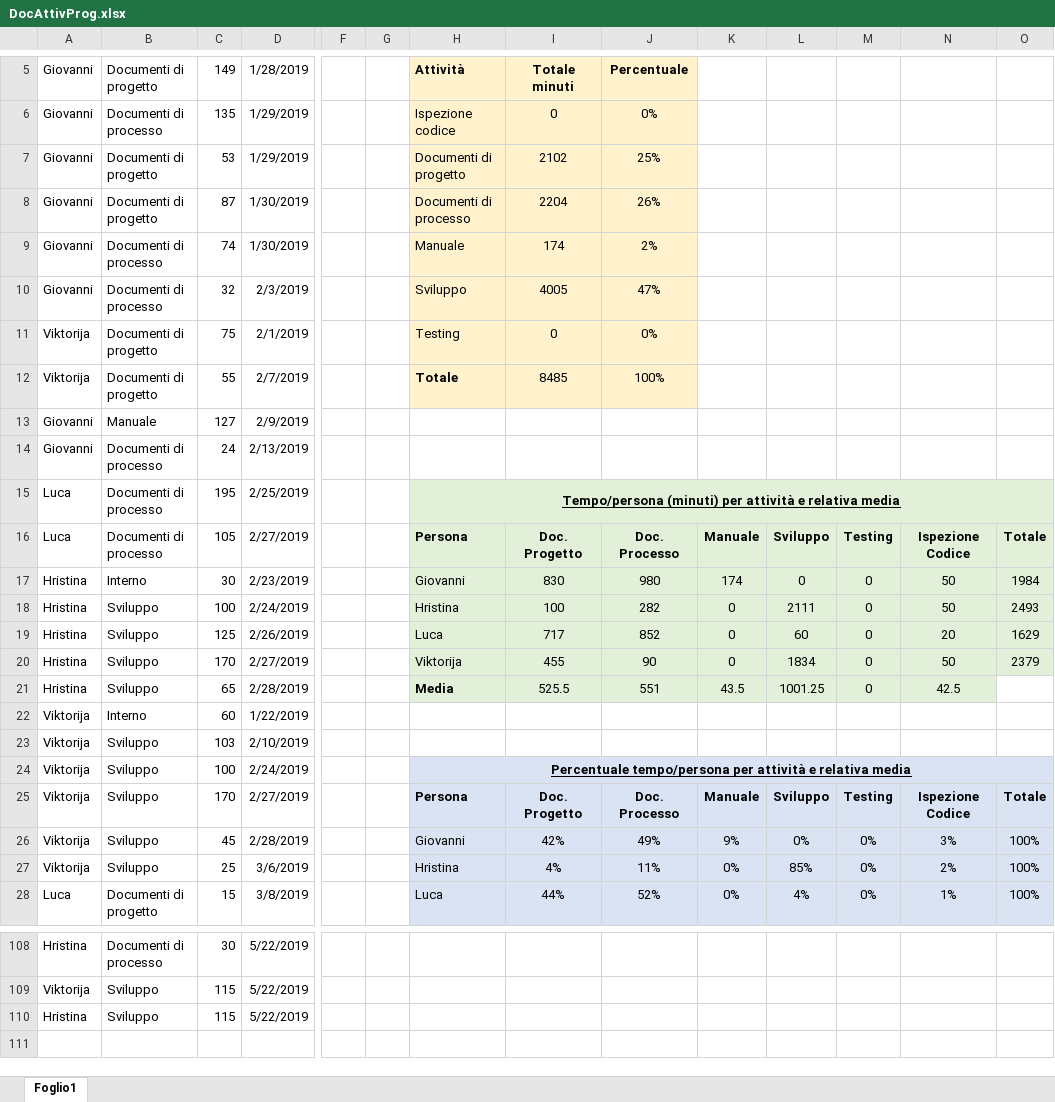
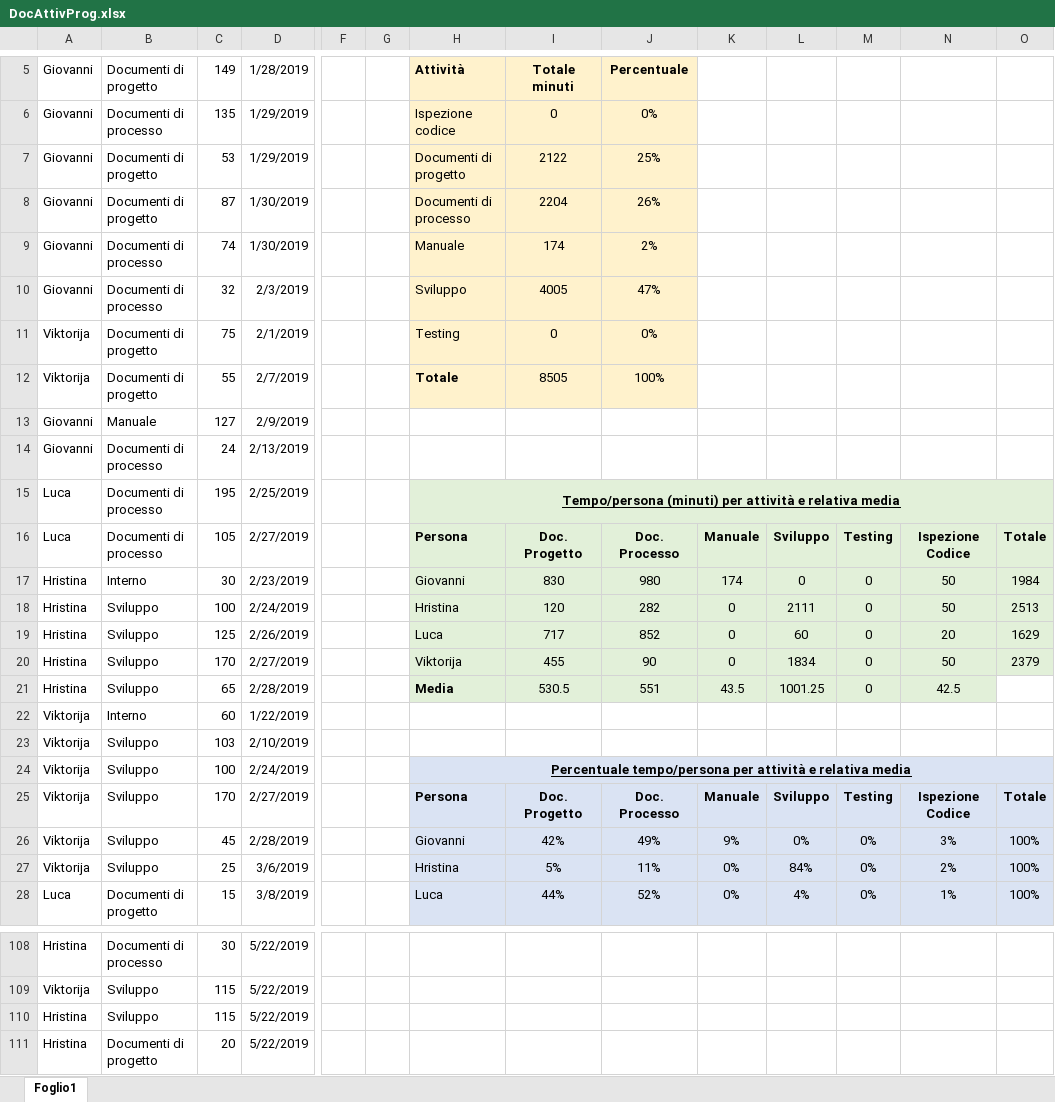
Before and after one commit to Gruppo-Ingegneria-Del-Software-2/Progetto, an Excel workbook: Documentazione/Attività sul progetto/DocAttivProg.xlsx, sheet Foglio1, drawn as a sheet; only a part is shown, gaps mark what is left out; values as stored, in another font and other column widths than the file's, no borders; rows hold the shown columns only; the diff names each change by its address in the sheet, - before the commit and + after, or states it on an @@ line.

Commit message:
update attivita'

```diff
--- a/Documentazione/Attività sul progetto/DocAttivProg.xlsx (sheet Foglio1)
+++ b/Documentazione/Attività sul progetto/DocAttivProg.xlsx (sheet Foglio1)
-I7: 2102
+I7: 2122
-I12: 8485
+I12: 8505
-I18: 100
+I18: 120
-O18: 2493
+O18: 2513
-I21: 525.5
+I21: 530.5
-I27: 4%
+I27: 5%
-L27: 85%
+L27: 84%
+row 111: Hristina | Documenti di progetto | 20 | 5/22/2019
```
